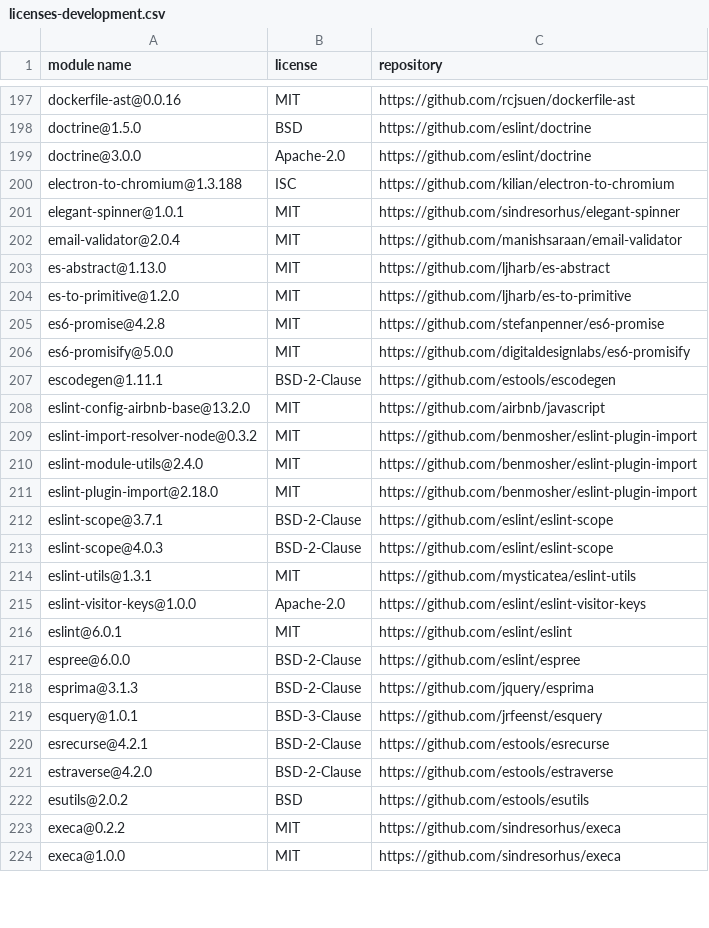
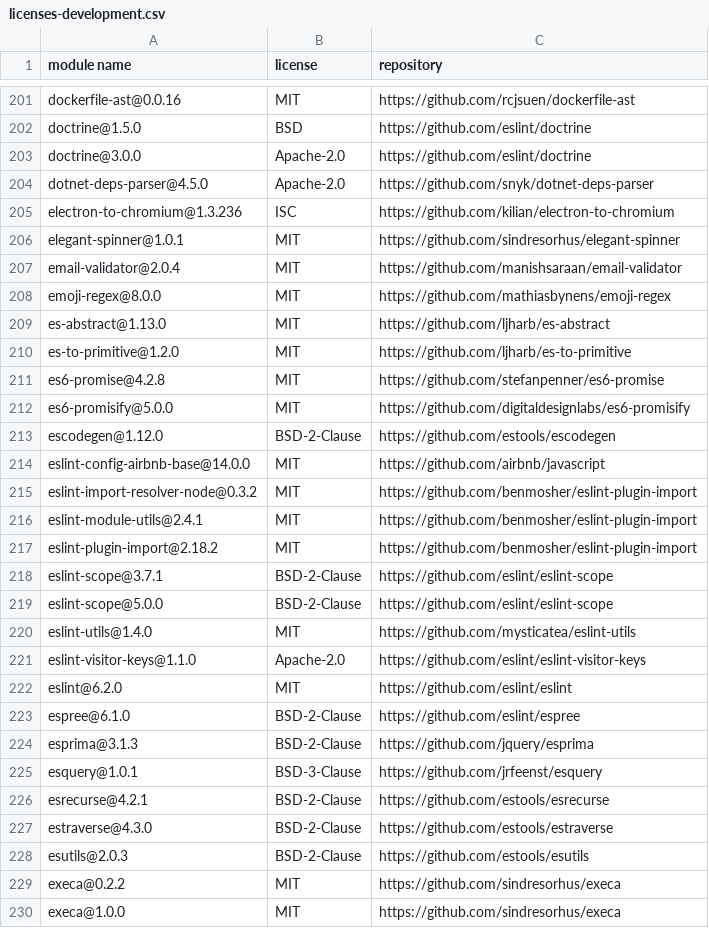
Before and after one commit to iTonyYo/fast-gitignore, a CSV file: docs/licenses-development.csv, drawn as a sheet; only a part is shown, gaps mark what is left out; the diff covers the shown part only.

```diff
--- a/docs/licenses-development.csv
+++ b/docs/licenses-development.csv
@@ -199,5 +203,7 @@
 "doctrine@3.0.0","Apache-2.0","https://github.com/eslint/doctrine"
-"electron-to-chromium@1.3.188","ISC","https://github.com/kilian/electron-to-chromium"
+"dotnet-deps-parser@4.5.0","Apache-2.0","https://github.com/snyk/dotnet-deps-parser"
+"electron-to-chromium@1.3.236","ISC","https://github.com/kilian/electron-to-chromium"
 "elegant-spinner@1.0.1","MIT","https://github.com/sindresorhus/elegant-spinner"
 "email-validator@2.0.4","MIT","https://github.com/manishsaraan/email-validator"
+"emoji-regex@8.0.0","MIT","https://github.com/mathiasbynens/emoji-regex"
 "es-abstract@1.13.0","MIT","https://github.com/ljharb/es-abstract"
@@ -206,13 +212,13 @@
 "es6-promisify@5.0.0","MIT","https://github.com/digitaldesignlabs/es6-promisify"
-"escodegen@1.11.1","BSD-2-Clause","https://github.com/estools/escodegen"
-"eslint-config-airbnb-base@13.2.0","MIT","https://github.com/airbnb/javascript"
+"escodegen@1.12.0","BSD-2-Clause","https://github.com/estools/escodegen"
+"eslint-config-airbnb-base@14.0.0","MIT","https://github.com/airbnb/javascript"
 "eslint-import-resolver-node@0.3.2","MIT","https://github.com/benmosher/eslint-plugin-import"
-"eslint-module-utils@2.4.0","MIT","https://github.com/benmosher/eslint-plugin-import"
-"eslint-plugin-import@2.18.0","MIT","https://github.com/benmosher/eslint-plugin-import"
+"eslint-module-utils@2.4.1","MIT","https://github.com/benmosher/eslint-plugin-import"
+"eslint-plugin-import@2.18.2","MIT","https://github.com/benmosher/eslint-plugin-import"
 "eslint-scope@3.7.1","BSD-2-Clause","https://github.com/eslint/eslint-scope"
-"eslint-scope@4.0.3","BSD-2-Clause","https://github.com/eslint/eslint-scope"
-"eslint-utils@1.3.1","MIT","https://github.com/mysticatea/eslint-utils"
-"eslint-visitor-keys@1.0.0","Apache-2.0","https://github.com/eslint/eslint-visitor-keys"
-"eslint@6.0.1","MIT","https://github.com/eslint/eslint"
-"espree@6.0.0","BSD-2-Clause","https://github.com/eslint/espree"
+"eslint-scope@5.0.0","BSD-2-Clause","https://github.com/eslint/eslint-scope"
+"eslint-utils@1.4.0","MIT","https://github.com/mysticatea/eslint-utils"
+"eslint-visitor-keys@1.1.0","Apache-2.0","https://github.com/eslint/eslint-visitor-keys"
+"eslint@6.2.0","MIT","https://github.com/eslint/eslint"
+"espree@6.1.0","BSD-2-Clause","https://github.com/eslint/espree"
 "esprima@3.1.3","BSD-2-Clause","https://github.com/jquery/esprima"
@@ -220,4 +226,4 @@
 "esrecurse@4.2.1","BSD-2-Clause","https://github.com/estools/esrecurse"
-"estraverse@4.2.0","BSD-2-Clause","https://github.com/estools/estraverse"
-"esutils@2.0.2","BSD","https://github.com/estools/esutils"
+"estraverse@4.3.0","BSD-2-Clause","https://github.com/estools/estraverse"
+"esutils@2.0.3","BSD-2-Clause","https://github.com/estools/esutils"
 "execa@0.2.2","MIT","https://github.com/sindresorhus/execa"
```
Also changed, not shown: 18 added rows, 6 removed rows and 64 edited cells elsewhere in this file, docs/licenses-production.csv, 2 other files.
